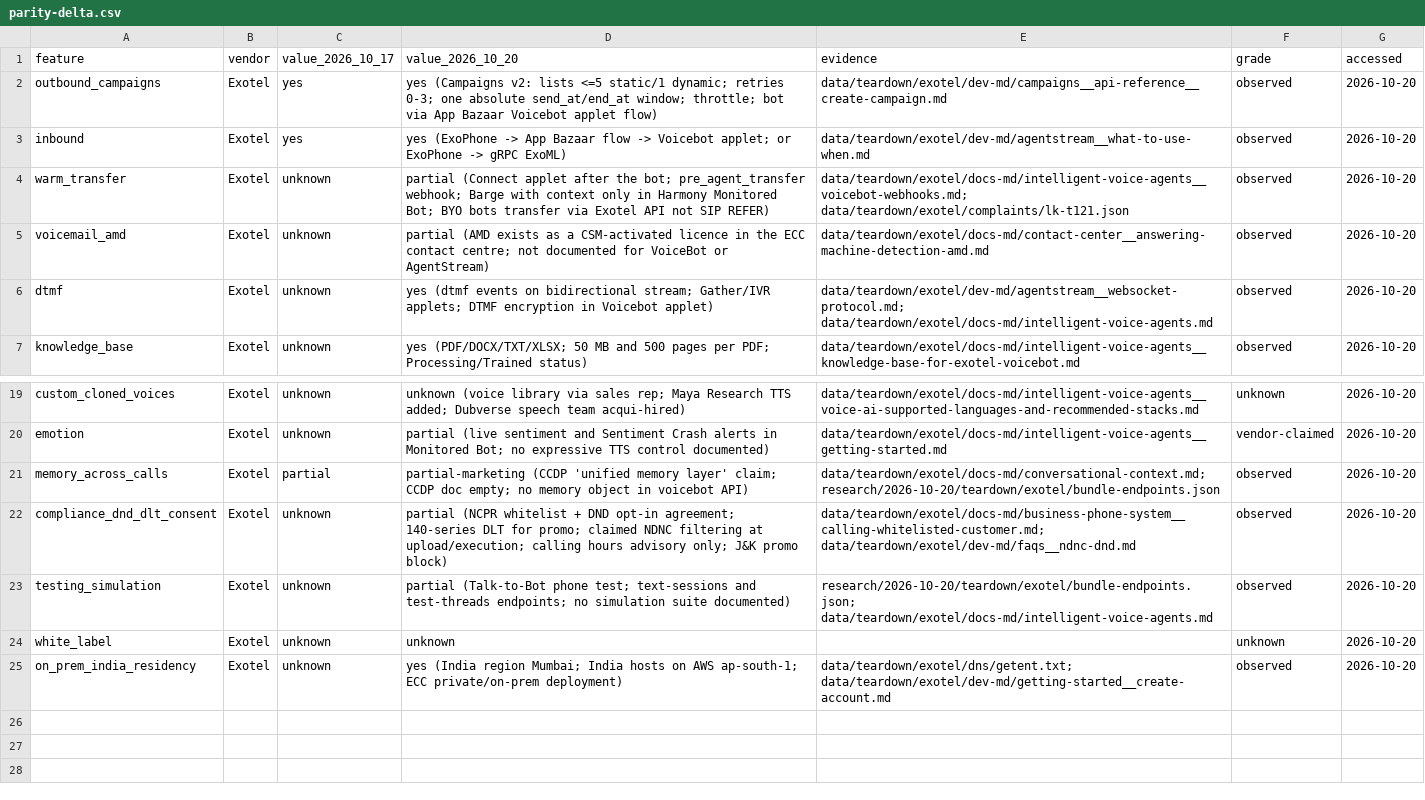
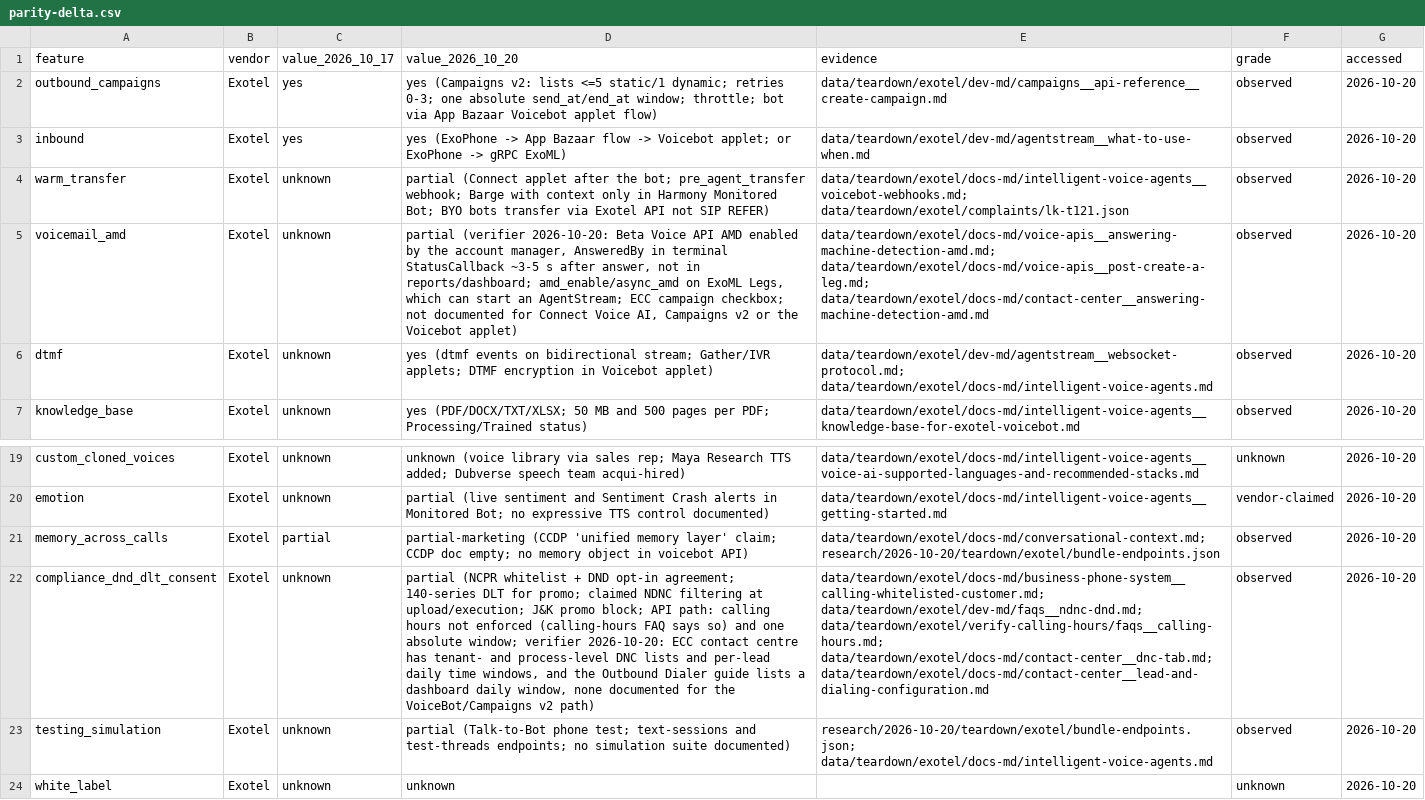
Before and after one commit to raghavsharma2003/sales-enabler, a CSV file: research/2026-10-20/teardown/exotel/parity-delta.csv, drawn as a sheet; only a part is shown, gaps mark what is left out; the shorter side is filled out with more unchanged rows; the diff names each change by its address in the sheet, - before the commit and + after, or states it on an @@ line.

```diff
--- a/research/2026-10-20/teardown/exotel/parity-delta.csv
+++ b/research/2026-10-20/teardown/exotel/parity-delta.csv
-D5 (value_2026_10_20): partial (AMD exists as a CSM-activated licence in the ECC contact centre; not documented for VoiceBot or AgentStream)
+D5 (value_2026_10_20): partial (verifier 2026-10-20: Beta Voice API AMD enabled by the account manager, AnsweredBy in terminal StatusCallback ~3-5 s after answer, not in reports/dashboard; amd_enable/async_amd on ExoML Legs, which can start an AgentStream; ECC campaign checkbox; not documented for Connect Voice AI, Campaigns v2 or the Voicebot applet)
-E5 (evidence): data/teardown/exotel/docs-md/contact-center__answering-machine-detection-amd.md
+E5 (evidence): data/teardown/exotel/docs-md/voice-apis__answering-machine-detection-amd.md; data/teardown/exotel/docs-md/voice-apis__post-create-a-leg.md; data/teardown/exotel/docs-md/contact-center__answering-machine-detection-amd.md
-D22 (value_2026_10_20): …at upload/execution; calling hours advisory only; J&K promo block)
+D22 (value_2026_10_20): …at upload/execution; J&K promo block; API path: calling hours not enforced (calling-hours FAQ says so) and one absolute window; verifier 2026-10-20: ECC contact centre has tenant- and process-level DNC lists and per-lead daily time windows, and the Outbound Dialer guide lists a dashboard daily window, none documented for the VoiceBot/Campaigns v2 path)
-E22 (evidence): data/teardown/exotel/docs-md/business-phone-system__calling-whitelisted-customer.md; data/teardown/exotel/dev-md/faqs__ndnc-dnd.md
+E22 (evidence): data/teardown/exotel/docs-md/business-phone-system__calling-whitelisted-customer.md; data/teardown/exotel/dev-md/faqs__ndnc-dnd.md; data/teardown/exotel/verify-calling-hours/faqs__calling-hours.md; data/teardown/exotel/docs-md/contact-center__dnc-tab.md; data/teardown/exotel/docs-md/contact-center__lead-and-dialing-configuration.md
```
Also changed, not shown: research/2026-10-20/teardown/exotel/manifest.csv, research/2026-10-20/teardown/synthflow/manifest.csv, 49 other files.
